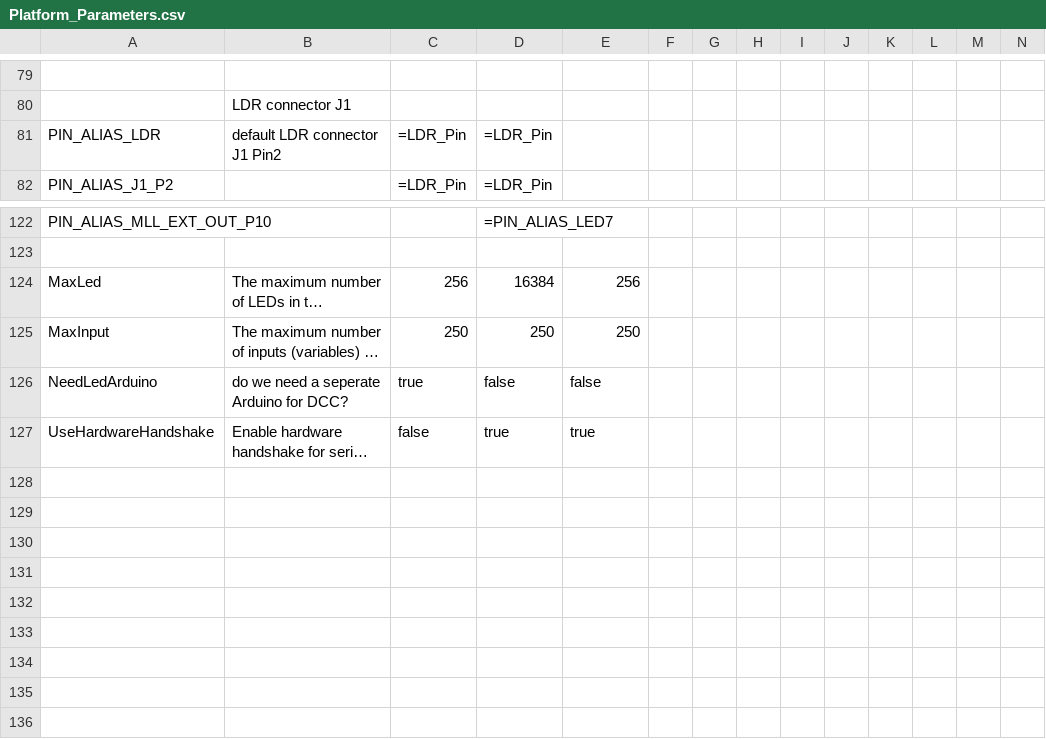
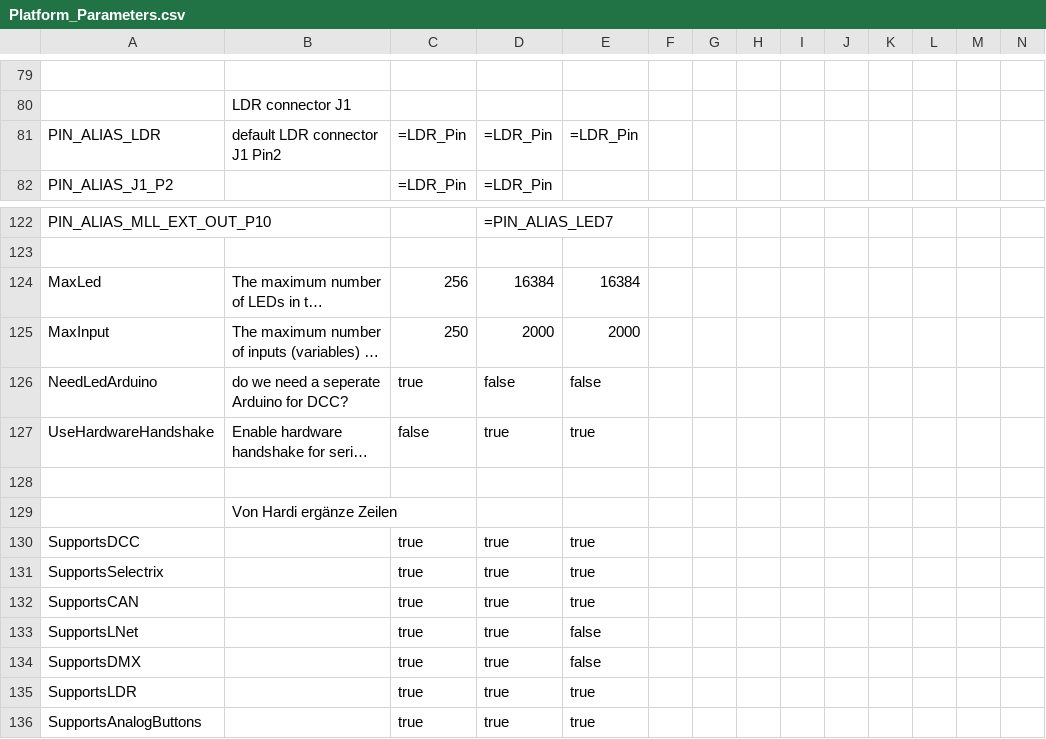
Before and after one commit to haroldlinke/WebMLL, a CSV file: python/csv/Platform_Parameters.csv, drawn as a sheet; only a part is shown, gaps mark what is left out; long unchanged cells end in …; rows hold the shown columns only; the diff covers the shown part only; the diff names each change by its address in the sheet, - before the commit and + after, or states it on an @@ line.

```diff
--- a/python/csv/Platform_Parameters.csv
+++ b/python/csv/Platform_Parameters.csv
-E81: (empty)
+E81: =LDR_Pin
-E124: 256
+E124: 16384
-D125: 250
+D125: 2000
-E125: 250
+E125: 2000
+row 128: (empty)
+row 129:  | Von Hardi ergänze Zeilen
+row 130: SupportsDCC |  | true | true | true
+row 131: SupportsSelectrix |  | true | true | true
+row 132: SupportsCAN |  | true | true | true
+row 133: SupportsLNet |  | true | true | false
+row 134: SupportsDMX |  | true | true | false
+row 135: SupportsLDR |  | true | true | true
+row 136: SupportsAnalogButtons |  | true | true | true
```
Also changed, not shown: 7 edited cells elsewhere in this file, 53 other files.
